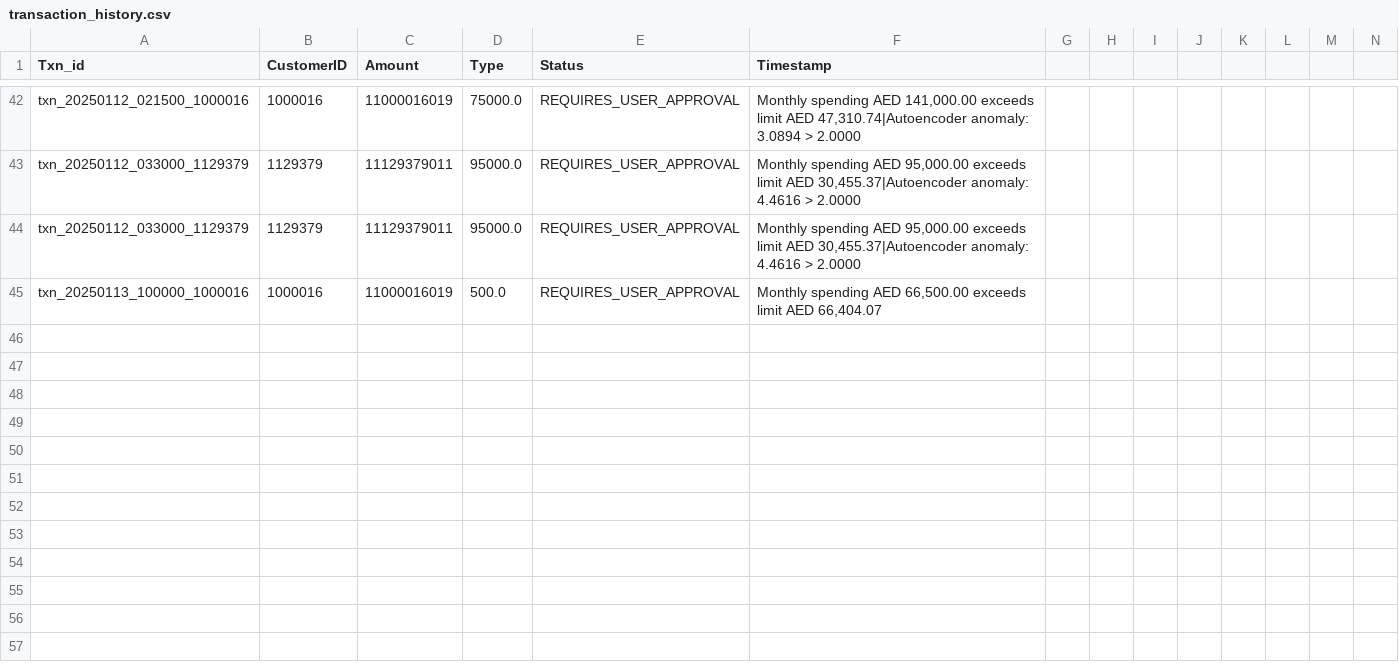
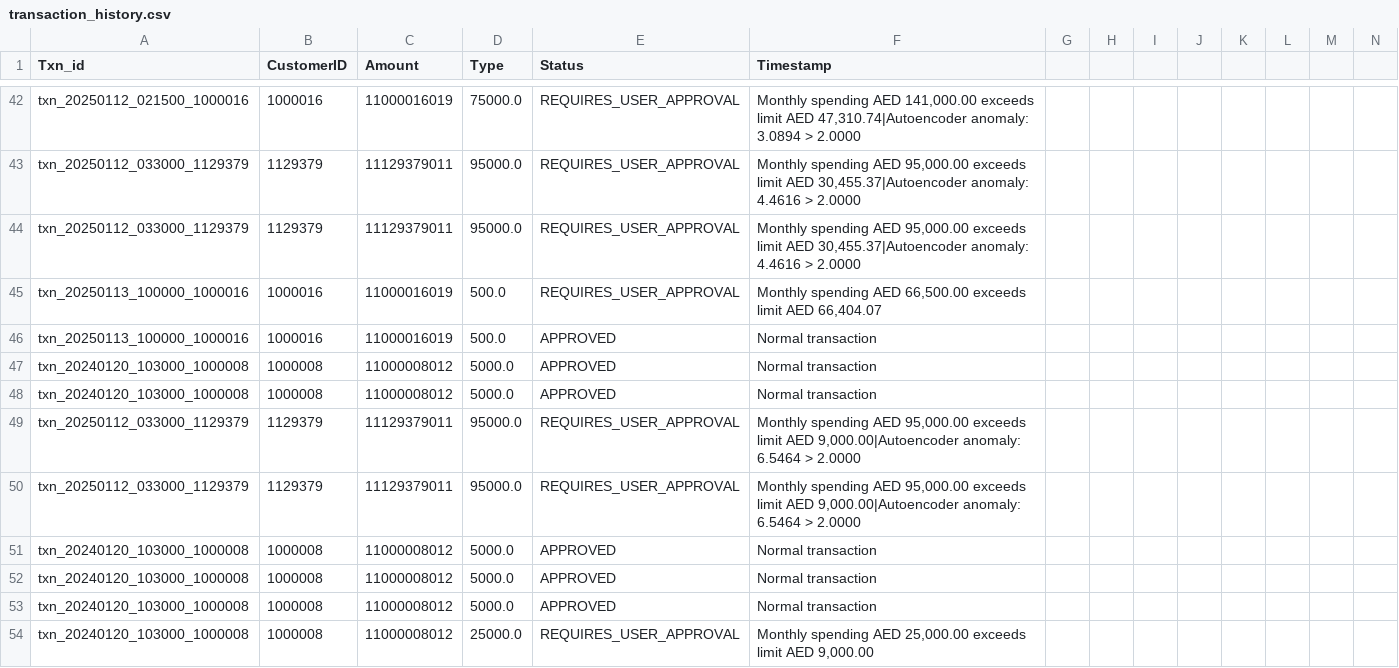
Before and after one commit to tahah02/transaction-detector, a CSV file: data/transaction_history.csv, drawn as a sheet; only a part is shown, gaps mark what is left out; rows hold the shown columns only; the diff covers the shown part only; the diff names each change by its address in the sheet, - before the commit and + after, or states it on an @@ line.

```diff
--- a/data/transaction_history.csv
+++ b/data/transaction_history.csv
+row 46: txn_20250113_100000_1000016 | 1000016 | 11000016019 | 500.0 | APPROVED | Normal transaction
+row 47: txn_20240120_103000_1000008 | 1000008 | 11000008012 | 5000.0 | APPROVED | Normal transaction
+row 48: txn_20240120_103000_1000008 | 1000008 | 11000008012 | 5000.0 | APPROVED | Normal transaction
+row 49: txn_20250112_033000_1129379 | 1129379 | 11129379011 | 95000.0 | REQUIRES_USER_APPROVAL | Monthly spending AED 95,000.00 exceeds limit AED 9,000.00|Autoencoder anomaly: 6.5464 > 2.0000
+row 50: txn_20250112_033000_1129379 | 1129379 | 11129379011 | 95000.0 | REQUIRES_USER_APPROVAL | Monthly spending AED 95,000.00 exceeds limit AED 9,000.00|Autoencoder anomaly: 6.5464 > 2.0000
+row 51: txn_20240120_103000_1000008 | 1000008 | 11000008012 | 5000.0 | APPROVED | Normal transaction
+row 52: txn_20240120_103000_1000008 | 1000008 | 11000008012 | 5000.0 | APPROVED | Normal transaction
+row 53: txn_20240120_103000_1000008 | 1000008 | 11000008012 | 5000.0 | APPROVED | Normal transaction
+row 54: txn_20240120_103000_1000008 | 1000008 | 11000008012 | 25000.0 | REQUIRES_USER_APPROVAL | Monthly spending AED 25,000.00 exceeds limit AED 9,000.00
```
Also changed, not shown: 8 added rows elsewhere in this file, transaction_history.csv, 8 other files.
